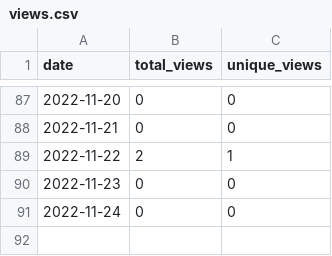
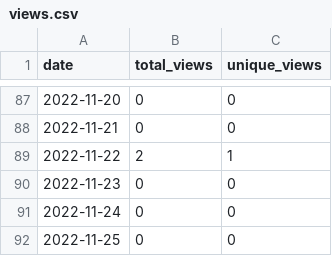
Before and after one commit to MatthewBentz/Comp2710, a CSV file: .traffic/views.csv, drawn as a sheet; only a part is shown, gaps mark what is left out.

```diff
--- a/.traffic/views.csv
+++ b/.traffic/views.csv
@@ -91 +91,2 @@ date,total_views,unique_views
 2022-11-24,0,0
+2022-11-25,0,0
```
Also changed, not shown: .traffic/clones.csv, 3 other files.
